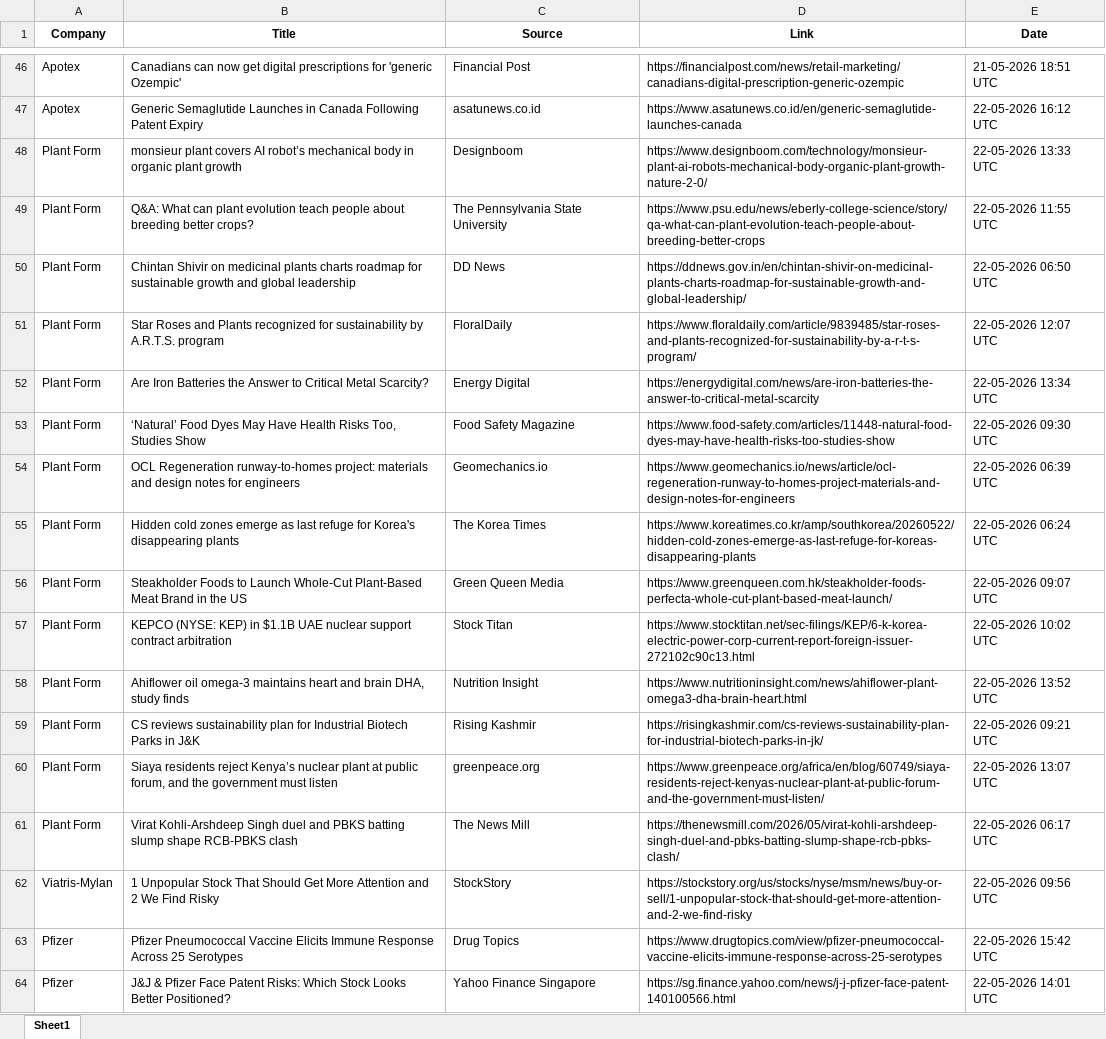
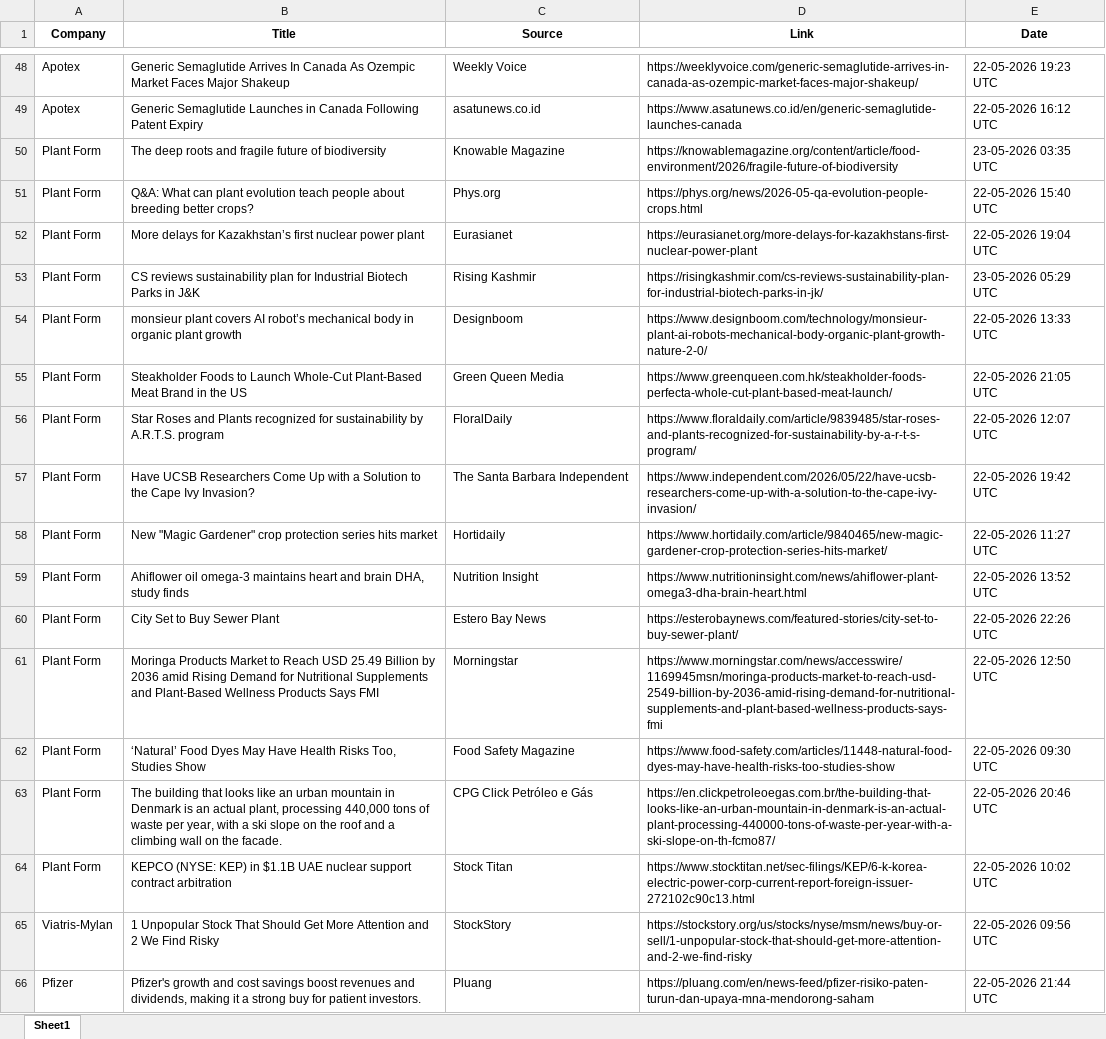
Before and after one commit to mishraa-G/Ved, an Excel workbook: news_results_raw.xlsx, sheet Sheet1, drawn as a sheet; only a part is shown, gaps mark what is left out; the shorter side is filled out with more unchanged rows; values as stored, in another font and other column widths than the file's, no borders; removed rows and columns are numbered as before the commit, all else as after; the diff covers the shown part only; the diff names each change by its address in the sheet, - before the commit and + after, or states it on an @@ line.

```diff
--- a/news_results_raw.xlsx (sheet Sheet1)
+++ b/news_results_raw.xlsx (sheet Sheet1)
-B48 (Title): Canadians can now get digital prescriptions for 'generic Ozempic'
+B48 (Title): Generic Semaglutide Arrives In Canada As Ozempic Market Faces Major Shakeup
-C48 (Source): Financial Post
+C48 (Source): Weekly Voice
-D48 (Link): https://financialpost.com/news/retail-marketing/canadians-digital-prescription-generic-ozempic
+D48 (Link): https://weeklyvoice.com/generic-semaglutide-arrives-in-canada-as-ozempic-market-faces-major-shakeup/
-E48 (Date): 21-05-2026 18:51 UTC
+E48 (Date): 22-05-2026 19:23 UTC
+row 50: Plant Form | The deep roots and fragile future of biodiversity | Knowable Magazine | https://knowablemagazine.org/content/article/food-environment/2026/fragile-future-of-biodiversity | 23-05-2026 03:35 UTC
+row 51: Plant Form | Q&A: What can plant evolution teach people about breeding better crops? | Phys.org | https://phys.org/news/2026-05-qa-evolution-people-crops.html | 22-05-2026 15:40 UTC
+row 52: Plant Form | More delays for Kazakhstan’s first nuclear power plant | Eurasianet | https://eurasianet.org/more-delays-for-kazakhstans-first-nuclear-power-plant | 22-05-2026 19:04 UTC
+row 53: Plant Form | CS reviews sustainability plan for Industrial Biotech Parks in J&K | Rising Kashmir | https://risingkashmir.com/cs-reviews-sustainability-plan-for-industrial-biotech-parks-in-jk/ | 23-05-2026 05:29 UTC
-B55 (Title): Q&A: What can plant evolution teach people about breeding better crops?
+B55 (Title): Steakholder Foods to Launch Whole-Cut Plant-Based Meat Brand in the US
-C55 (Source): The Pennsylvania State University
+C55 (Source): Green Queen Media
-D55 (Link): https://www.psu.edu/news/eberly-college-science/story/qa-what-can-plant-evolution-teach-people-about-breeding-better-crops
+D55 (Link): https://www.greenqueen.com.hk/steakholder-foods-perfecta-whole-cut-plant-based-meat-launch/
-E55 (Date): 22-05-2026 11:55 UTC
+E55 (Date): 22-05-2026 21:05 UTC
-row 50: Plant Form | Chintan Shivir on medicinal plants charts roadmap for sustainable growth and global leadership | DD News | https://ddnews.gov.in/en/chintan-shivir-on-medicinal-plants-charts-roadmap-for-sustainable-growth-and-global-leadership/ | 22-05-2026 06:50 UTC
+row 57: Plant Form | Have UCSB Researchers Come Up with a Solution to the Cape Ivy Invasion? | The Santa Barbara Independent | https://www.independent.com/2026/05/22/have-ucsb-researchers-come-up-with-a-solution-to-the-cape-ivy-invasion/ | 22-05-2026 19:42 UTC
-B58 (Title): Are Iron Batteries the Answer to Critical Metal Scarcity?
+B58 (Title): New "Magic Gardener" crop protection series hits market
-C58 (Source): Energy Digital
+C58 (Source): Hortidaily
-D58 (Link): https://energydigital.com/news/are-iron-batteries-the-answer-to-critical-metal-scarcity
+D58 (Link): https://www.hortidaily.com/article/9840465/new-magic-gardener-crop-protection-series-hits-market/
-E58 (Date): 22-05-2026 13:34 UTC
+E58 (Date): 22-05-2026 11:27 UTC
@@ row 58 moved to row 59: Plant Form @@
+row 60: Plant Form | City Set to Buy Sewer Plant | Estero Bay News | https://esterobaynews.com/featured-stories/city-set-to-buy-sewer-plant/ | 22-05-2026 22:26 UTC
+row 61: Plant Form | Moringa Products Market to Reach USD 25.49 Billion by 2036 amid Rising Demand for Nutritional Supplements and Plant-Based Wellness Products Says FMI | Morningstar | https://www.morningstar.com/news/accesswire/1169945msn/moringa-products-market-to-reach-usd-2549-billion-by-2036-amid-rising-demand-for-nutritional-supplements-and-plant-based-wellness-products-says-fmi | 22-05-2026 12:50 UTC
-row 54: Plant Form | OCL Regeneration runway-to-homes project: materials and design notes for engineers | Geomechanics.io | https://www.geomechanics.io/news/article/ocl-regeneration-runway-to-homes-project-materials-and-design-notes-for-engineers | 22-05-2026 06:39 UTC
-B63 (Title): Hidden cold zones emerge as last refuge for Korea's disappearing plants
+B63 (Title): The building that looks like an urban mountain in Denmark is an actual plant, processing 440,000 tons of waste per year, with a ski slope on the roof and a climbing wall on the facade.
-C63 (Source): The Korea Times
+C63 (Source): CPG Click Petróleo e Gás
-D63 (Link): https://www.koreatimes.co.kr/amp/southkorea/20260522/hidden-cold-zones-emerge-as-last-refuge-for-koreas-disappearing-plants
+D63 (Link): https://en.clickpetroleoegas.com.br/the-building-that-looks-like-an-urban-mountain-in-denmark-is-an-actual-plant-processing-440000-tons-of-waste-per-year-with-a-ski-slope-on-th-fcmo87/
-E63 (Date): 22-05-2026 06:24 UTC
+E63 (Date): 22-05-2026 20:46 UTC
-row 56: Plant Form | Steakholder Foods to Launch Whole-Cut Plant-Based Meat Brand in the US | Green Queen Media | https://www.greenqueen.com.hk/steakholder-foods-perfecta-whole-cut-plant-based-meat-launch/ | 22-05-2026 09:07 UTC
-row 59: Plant Form | CS reviews sustainability plan for Industrial Biotech Parks in J&K | Rising Kashmir | https://risingkashmir.com/cs-reviews-sustainability-plan-for-industrial-biotech-parks-in-jk/ | 22-05-2026 09:21 UTC
-row 60: Plant Form | Siaya residents reject Kenya’s nuclear plant at public forum, and the government must listen | greenpeace.org | https://www.greenpeace.org/africa/en/blog/60749/siaya-residents-reject-kenyas-nuclear-plant-at-public-forum-and-the-government-must-listen/ | 22-05-2026 13:07 UTC
-row 61: Plant Form | Virat Kohli-Arshdeep Singh duel and PBKS batting slump shape RCB-PBKS clash | The News Mill | https://thenewsmill.com/2026/05/virat-kohli-arshdeep-singh-duel-and-pbks-batting-slump-shape-rcb-pbks-clash/ | 22-05-2026 06:17 UTC
+row 66: Pfizer | Pfizer's growth and cost savings boost revenues and dividends, making it a strong buy for patient investors. | Pluang | https://pluang.com/en/news-feed/pfizer-risiko-paten-turun-dan-upaya-mna-mendorong-saham | 22-05-2026 21:44 UTC
```
Also changed, not shown: 42 added rows, 67 removed rows, 4 moved rows and 243 edited cells elsewhere in this sheet, news_results.xlsx.
